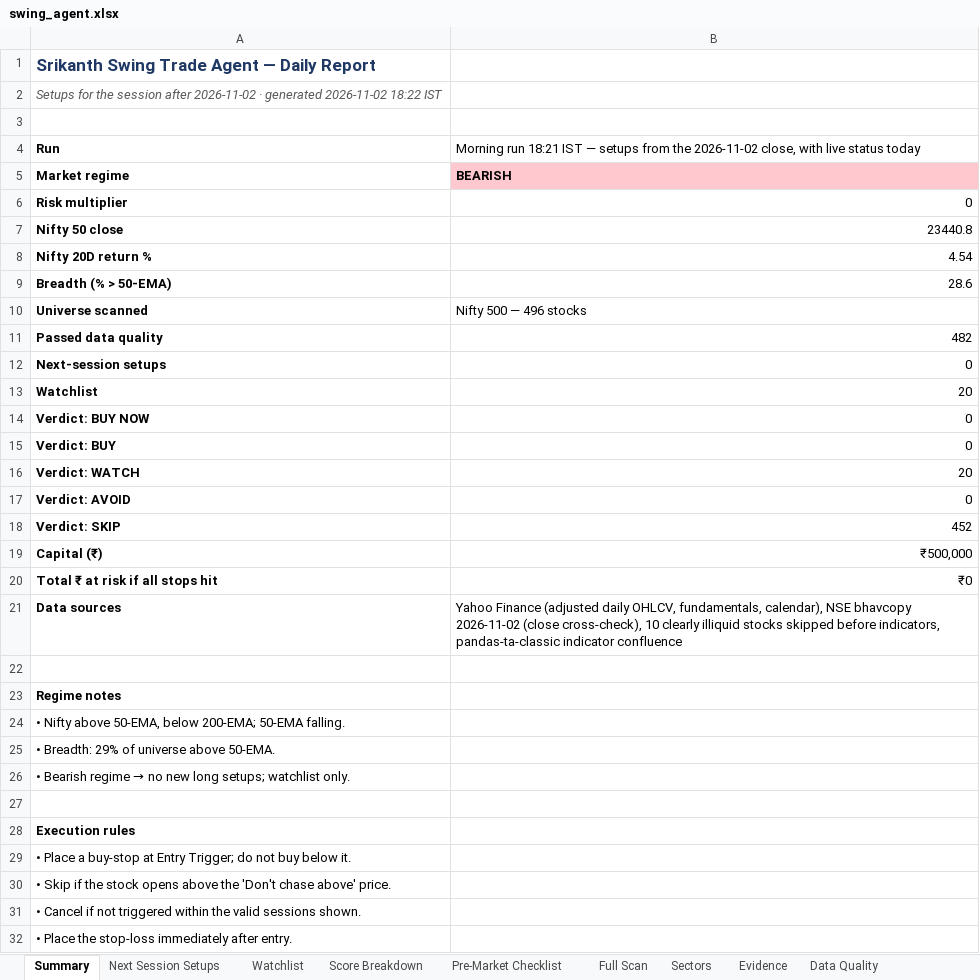
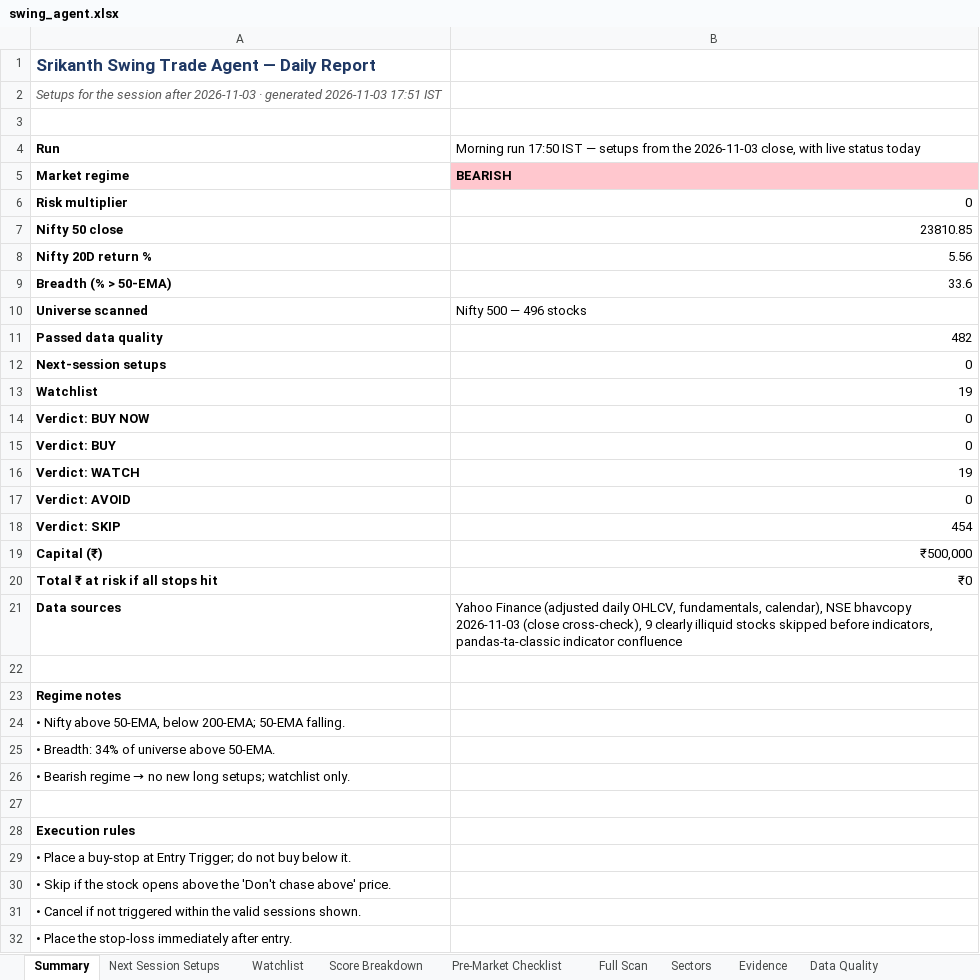
Before and after one commit to KGR1516/srikanth-swing-trade-agent-nifty500, an Excel workbook: data/output/swing_agent.xlsx, sheet Summary, drawn as a sheet; only a part is shown; values as stored, in another font and other column widths than the file's, no borders; the diff names each change by its address in the sheet, - before the commit and + after, or states it on an @@ line.

```diff
--- a/data/output/swing_agent.xlsx (sheet Summary)
+++ b/data/output/swing_agent.xlsx (sheet Summary)
-A2: …session after 2026-11-02 · generated 2026-11-02 18:22 IST
+A2: …session after 2026-11-03 · generated 2026-11-03 17:51 IST
-B4: Morning run 18:21 IST — setups from the 2026-11-02 close, with…
+B4: Morning run 17:50 IST — setups from the 2026-11-03 close, with…
-B7: 23440.8
+B7: 23810.85
-B8: 4.54
+B8: 5.56
-B9: 28.6
+B9: 33.6
-B13: 20
+B13: 19
-B16: 20
+B16: 19
-B18: 452
+B18: 454
-B21: …NSE bhavcopy 2026-11-02 (close cross-check), 10 clearly illiquid…
+B21: …NSE bhavcopy 2026-11-03 (close cross-check), 9 clearly illiquid…
-A25: • Breadth: 29% of universe above 50-EMA.
+A25: • Breadth: 34% of universe above 50-EMA.
```
Also changed, not shown: sheet Full Scan, sheet Evidence, sheet Data Quality, sheet Score Breakdown, sheet Watchlist, sheet Sectors, 4 other files.
